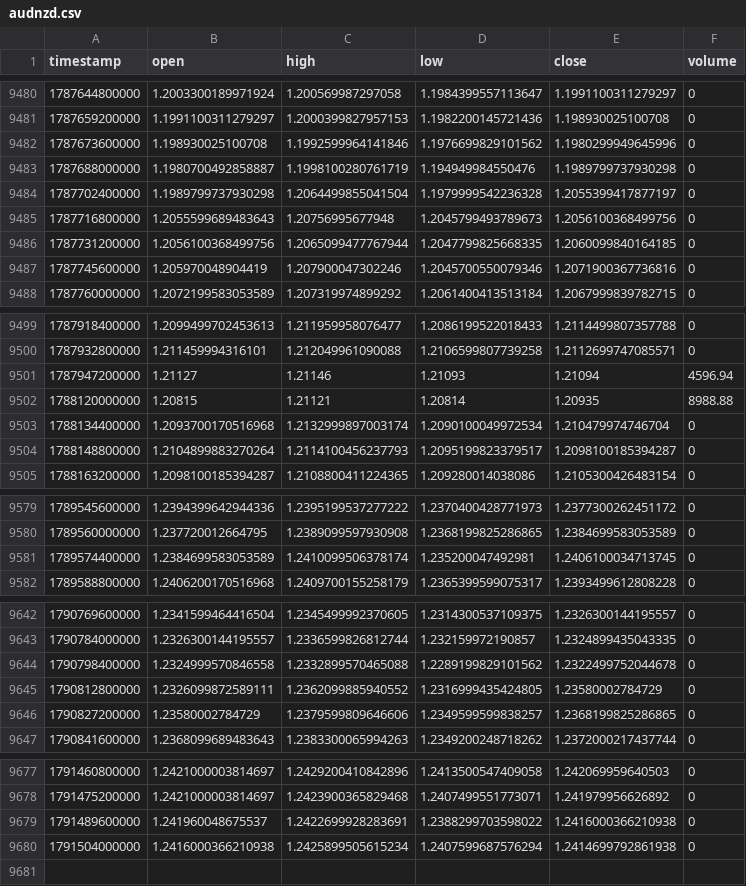
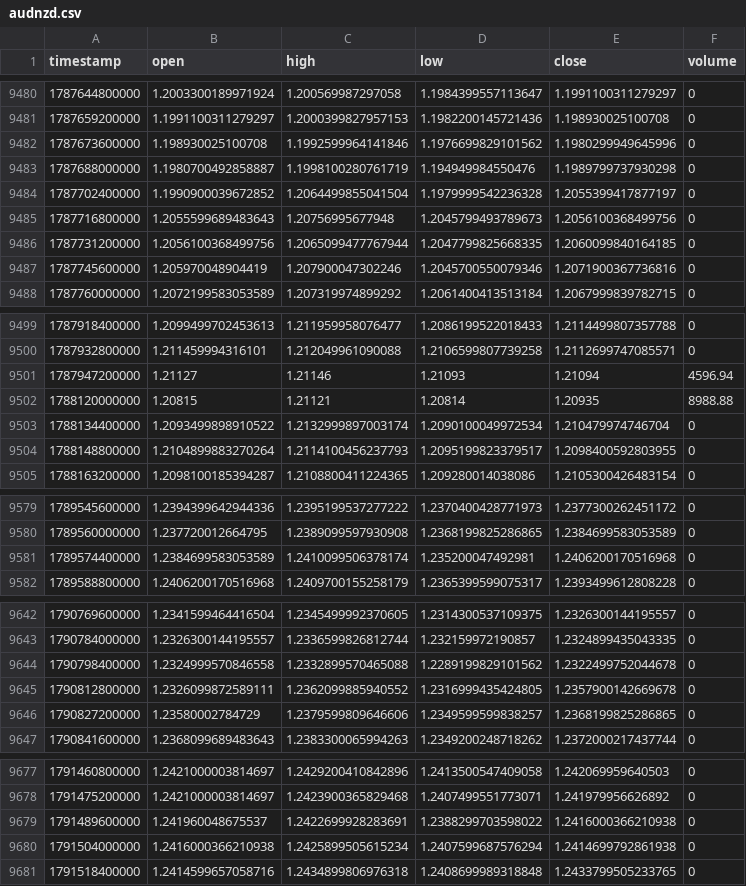
Before and after one commit to rikuudon24-beep/chair-scale, a CSV file: data/market/h4/audnzd.csv, drawn as a sheet; only a part is shown, gaps mark what is left out.

```diff
--- a/data/market/h4/audnzd.csv
+++ b/data/market/h4/audnzd.csv
@@ -9483,3 +9483,3 @@ timestamp,open,high,low,close,volume
 1787688000000,1.1980700492858887,1.1998100280761719,1.194949984550476,1.1989799737930298,0
-1787702400000,1.1989799737930298,1.2064499855041504,1.1979999542236328,1.2055399417877197,0
+1787702400000,1.1990900039672852,1.2064499855041504,1.1979999542236328,1.2055399417877197,0
 1787716800000,1.2055599689483643,1.20756995677948,1.2045799493789673,1.2056100368499756,0
@@ -9502,4 +9502,4 @@ timestamp,open,high,low,close,volume
 1788120000000,1.20815,1.21121,1.20814,1.20935,8988.88
-1788134400000,1.2093700170516968,1.2132999897003174,1.2090100049972534,1.210479974746704,0
-1788148800000,1.2104899883270264,1.2114100456237793,1.2095199823379517,1.2098100185394287,0
+1788134400000,1.2093499898910522,1.2132999897003174,1.2090100049972534,1.210479974746704,0
+1788148800000,1.2104899883270264,1.2114100456237793,1.2095199823379517,1.2098400592803955,0
 1788163200000,1.2098100185394287,1.2108800411224365,1.209280014038086,1.2105300426483154,0
@@ -9580,3 +9580,3 @@ timestamp,open,high,low,close,volume
 1789560000000,1.237720012664795,1.2389099597930908,1.2368199825286865,1.2384699583053589,0
-1789574400000,1.2384699583053589,1.2410099506378174,1.235200047492981,1.2406100034713745,0
+1789574400000,1.2384699583053589,1.2410099506378174,1.235200047492981,1.2406200170516968,0
 1789588800000,1.2406200170516968,1.2409700155258179,1.2365399599075317,1.2393499612808228,0
@@ -9644,3 +9644,3 @@ timestamp,open,high,low,close,volume
 1790798400000,1.2324999570846558,1.2332899570465088,1.2289199829101562,1.2322499752044678,0
-1790812800000,1.2326099872589111,1.2362099885940552,1.2316999435424805,1.23580002784729,0
+1790812800000,1.2326099872589111,1.2362099885940552,1.2316999435424805,1.2357900142669678,0
 1790827200000,1.23580002784729,1.2379599809646606,1.2349599599838257,1.2368199825286865,0
@@ -9680 +9680,2 @@ timestamp,open,high,low,close,volume
 1791504000000,1.2416000366210938,1.2425899505615234,1.2407599687576294,1.2414699792861938,0
+1791518400000,1.2414599657058716,1.2434899806976318,1.2408699989318848,1.2433799505233765,0
```
Also changed, not shown: 1 other file.
